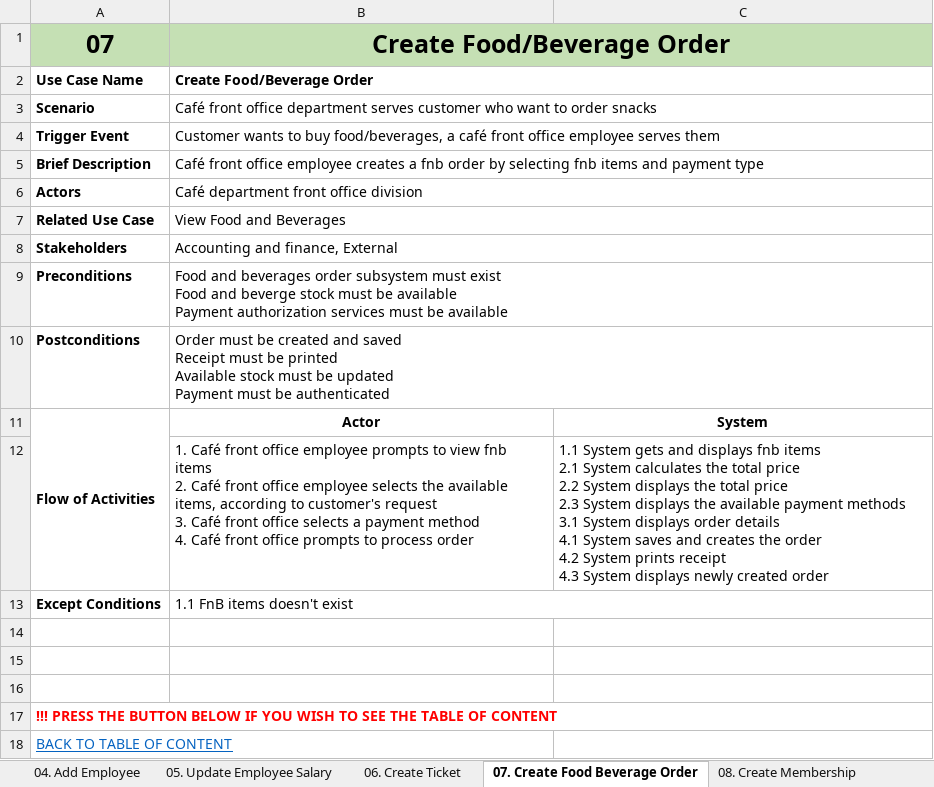
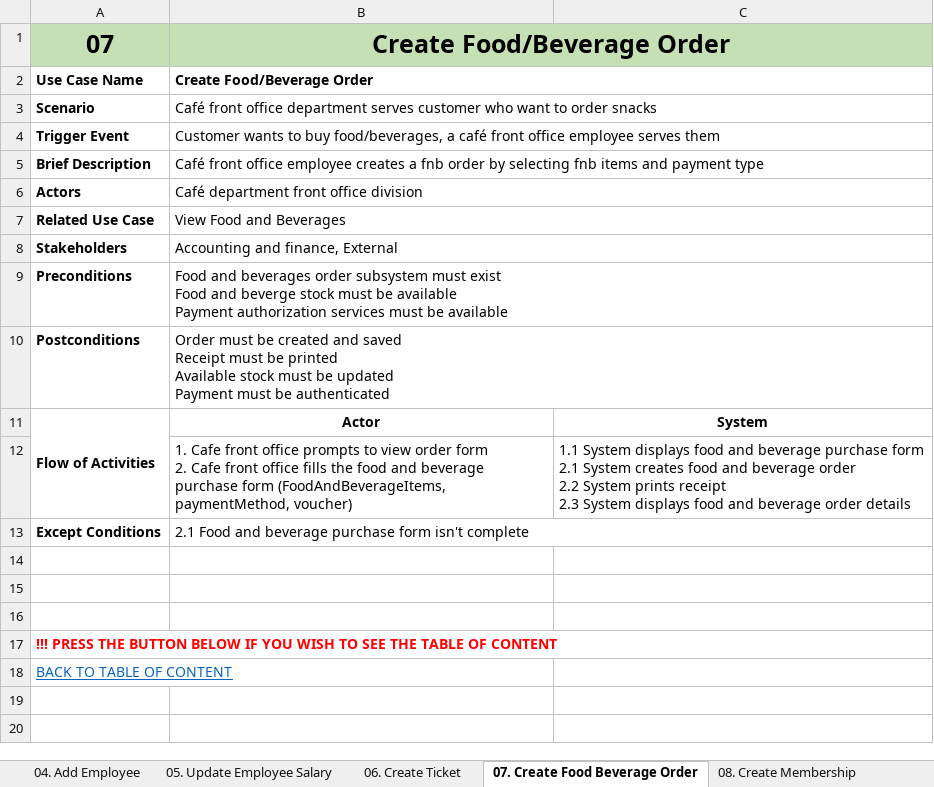
Before and after one commit to KevinChristian30/Stuck-in-the-Movie, an Excel workbook: Analysis/UseCaseDescription.xlsx, sheet 07. Create Food Beverage Order, drawn as a sheet; values as stored, in another font and other column widths than the file's, no borders; removed rows and columns are numbered as before the commit, all else as after; ↵ is a line break in a cell; the diff names each change by its address in the sheet, - before the commit and + after, or states it on an @@ line.

```diff
--- a/Analysis/UseCaseDescription.xlsx (sheet 07. Create Food Beverage Order)
+++ b/Analysis/UseCaseDescription.xlsx (sheet 07. Create Food Beverage Order)
-row 12:  | 1. Café front office employee prompts to view fnb ↵ items ↵ 2. Café front office employee selects the available items, according to customer's request ↵ 3. Café front office selects a payment method ↵ 4. Café front office prompts to process order | 1.1 System gets and displays fnb items ↵ 2.1 System calculates the total price ↵ 2.2 System displays the total price ↵ 2.3 System displays the available payment methods ↵ 3.1 System displays order details ↵ 4.1 System saves and creates the order ↵ 4.2 System prints receipt ↵ 4.3 System displays newly created order
+row 12:  | 1. Cafe front office prompts to view order form ↵ 2. Cafe front office fills the food and beverage purchase form (FoodAndBeverageItems, paymentMethod, voucher) | 1.1 System displays food and beverage purchase form ↵ 2.1 System creates food and beverage order ↵ 2.2 System prints receipt ↵ 2.3 System displays food and beverage order details
-B13: 1.1 FnB items doesn't exist
+B13: 2.1 Food and beverage purchase form isn't complete
```
Also changed, not shown: sheet 05. Update Employee Salary, sheet 06. Create Ticket, 11 other files.
